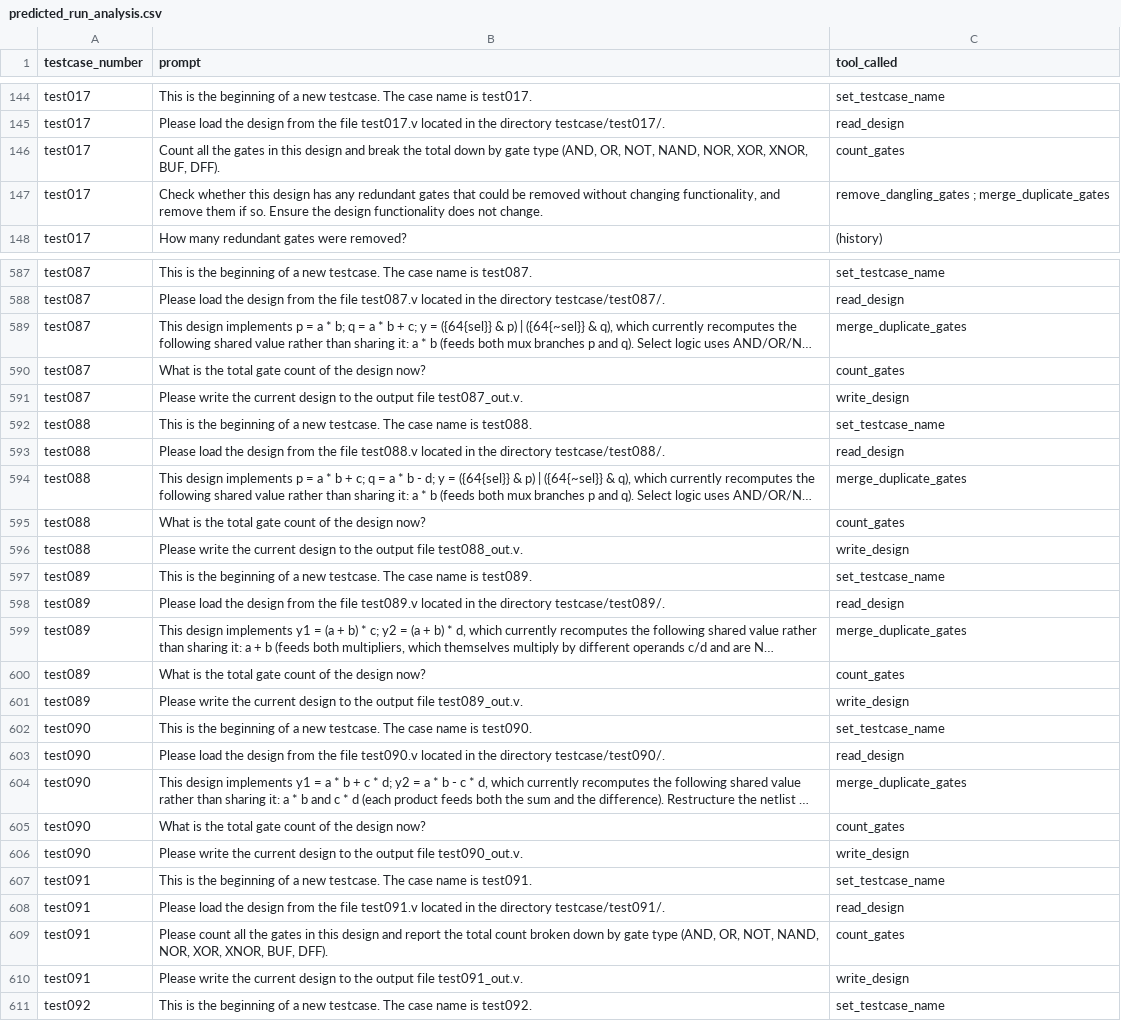
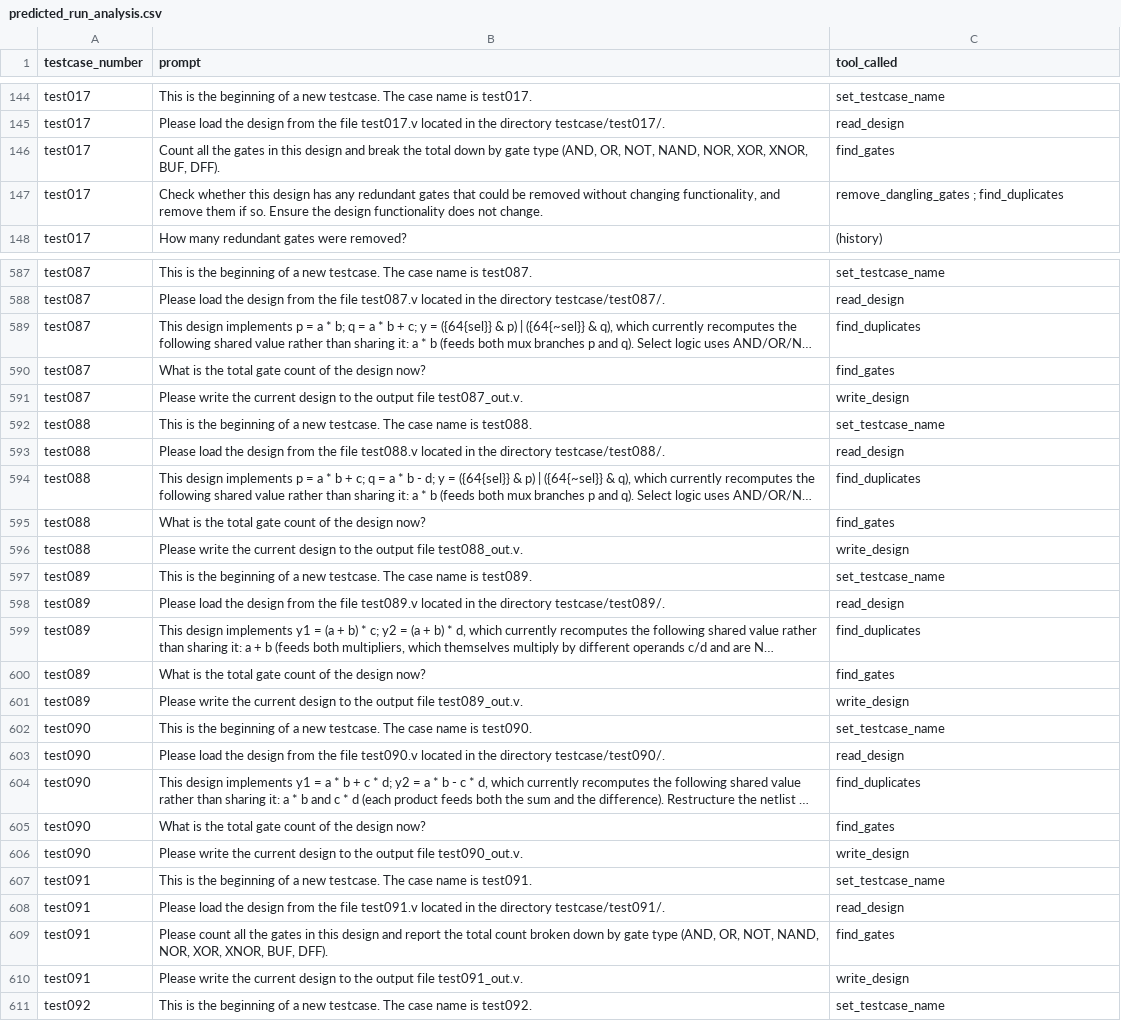
Before and after one commit to innocentmchry/circuitAnt, a CSV file: debugging/predicted_run_analysis.csv, drawn as a sheet; only a part is shown, gaps mark what is left out; long unchanged cells end in …; the diff covers the shown part only; the diff names each change by its address in the sheet, - before the commit and + after, or states it on an @@ line.

Commit message:
tools: merge twin tools so the difference is an argument (30 -> 26 tools)
count_gates -> find_gates without filters; collapse_inverter_pairs ->
find_inverter_pairs(collapse=True); merge_duplicate_gates ->
find_duplicates(merge=True); rename_gate + rename_wire -> rename, with a new
engine function transformation.rename that renames whichever of a gate or a
wire the name is (and refuses a name that is both).  The engine functions are
unchanged.  Requests that differed only in report vs change, count vs list or
gate vs wire now differ in an argument the model writes from the request,
which also lets the cache share entries between them.

History lines, knowledge.ttl (answeredBy / followedBy), tests, README and the
predicted CSV use the new names; compare_runs.py maps the old names in
earlier run CSVs.

```diff
--- a/debugging/predicted_run_analysis.csv
+++ b/debugging/predicted_run_analysis.csv
-C146 (tool_called): count_gates
+C146 (tool_called): find_gates
-C147 (tool_called): remove_dangling_gates ; merge_duplicate_gates
+C147 (tool_called): remove_dangling_gates ; find_duplicates
-C589 (tool_called): merge_duplicate_gates
+C589 (tool_called): find_duplicates
-C590 (tool_called): count_gates
+C590 (tool_called): find_gates
-C594 (tool_called): merge_duplicate_gates
+C594 (tool_called): find_duplicates
-C595 (tool_called): count_gates
+C595 (tool_called): find_gates
-C599 (tool_called): merge_duplicate_gates
+C599 (tool_called): find_duplicates
-C600 (tool_called): count_gates
+C600 (tool_called): find_gates
-C604 (tool_called): merge_duplicate_gates
+C604 (tool_called): find_duplicates
-C605 (tool_called): count_gates
+C605 (tool_called): find_gates
-C609 (tool_called): count_gates
+C609 (tool_called): find_gates
```
Also changed, not shown: 117 edited cells elsewhere in this file, 11 other files.
